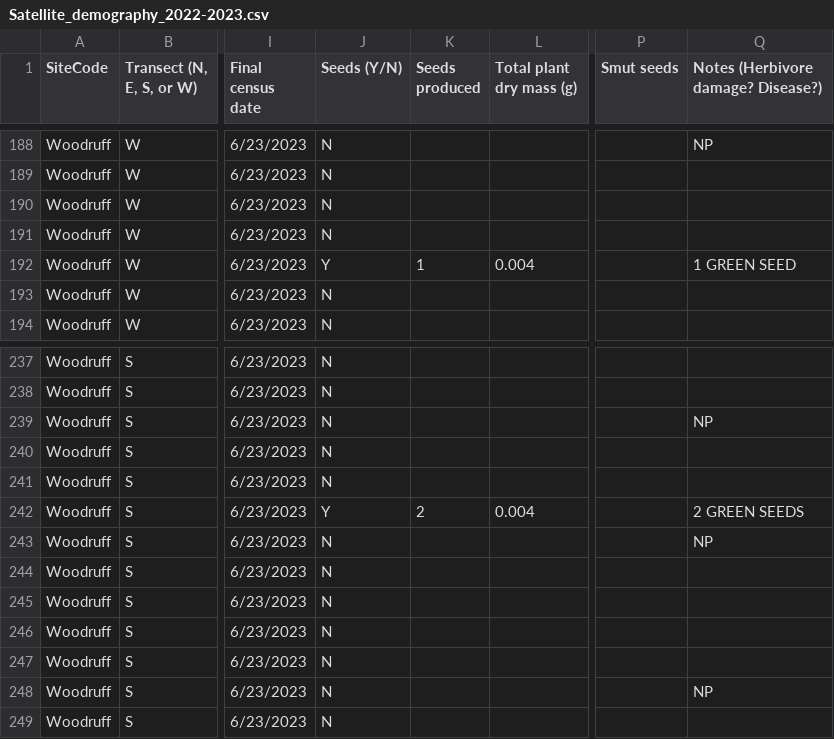
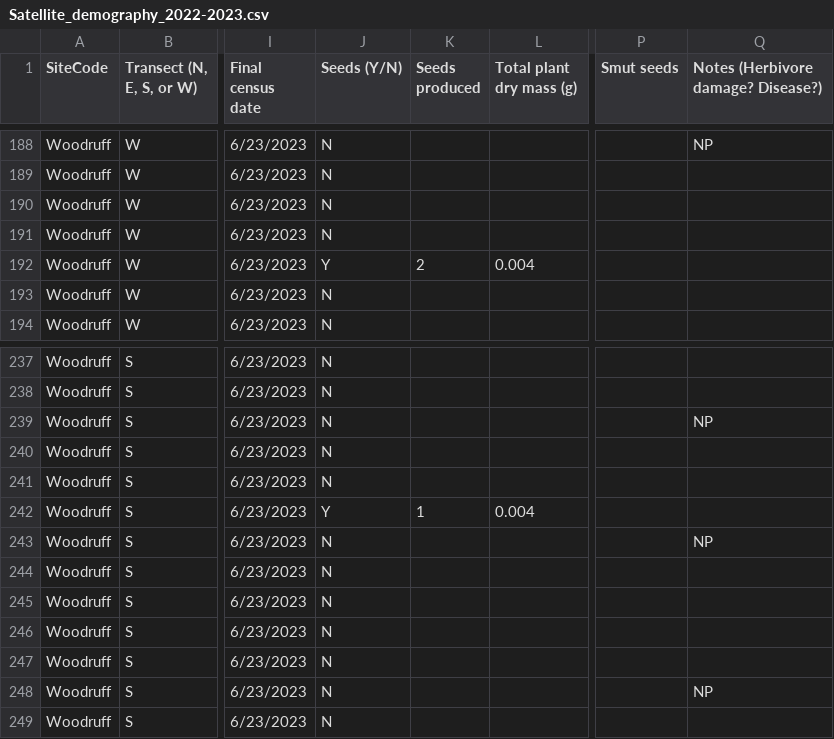
Before and after one commit to pbadler/bromecast-data, a CSV file: satellites/rawdata/Satellite_demography_2022-2023.csv, drawn as a sheet; only a part is shown, gaps mark what is left out; the diff covers the shown part only; the diff names each change by its address in the sheet, - before the commit and + after, or states it on an @@ line.

```diff
--- a/satellites/rawdata/Satellite_demography_2022-2023.csv
+++ b/satellites/rawdata/Satellite_demography_2022-2023.csv
-K192 (Seeds produced): 1
+K192 (Seeds produced): 2
-Q192: 1 GREEN SEED
+Q192: (empty)
-K242 (Seeds produced): 2
+K242 (Seeds produced): 1
-Q242: 2 GREEN SEEDS
+Q242: (empty)
```
Also changed, not shown: 56 edited cells elsewhere in this file, 2 other files.
